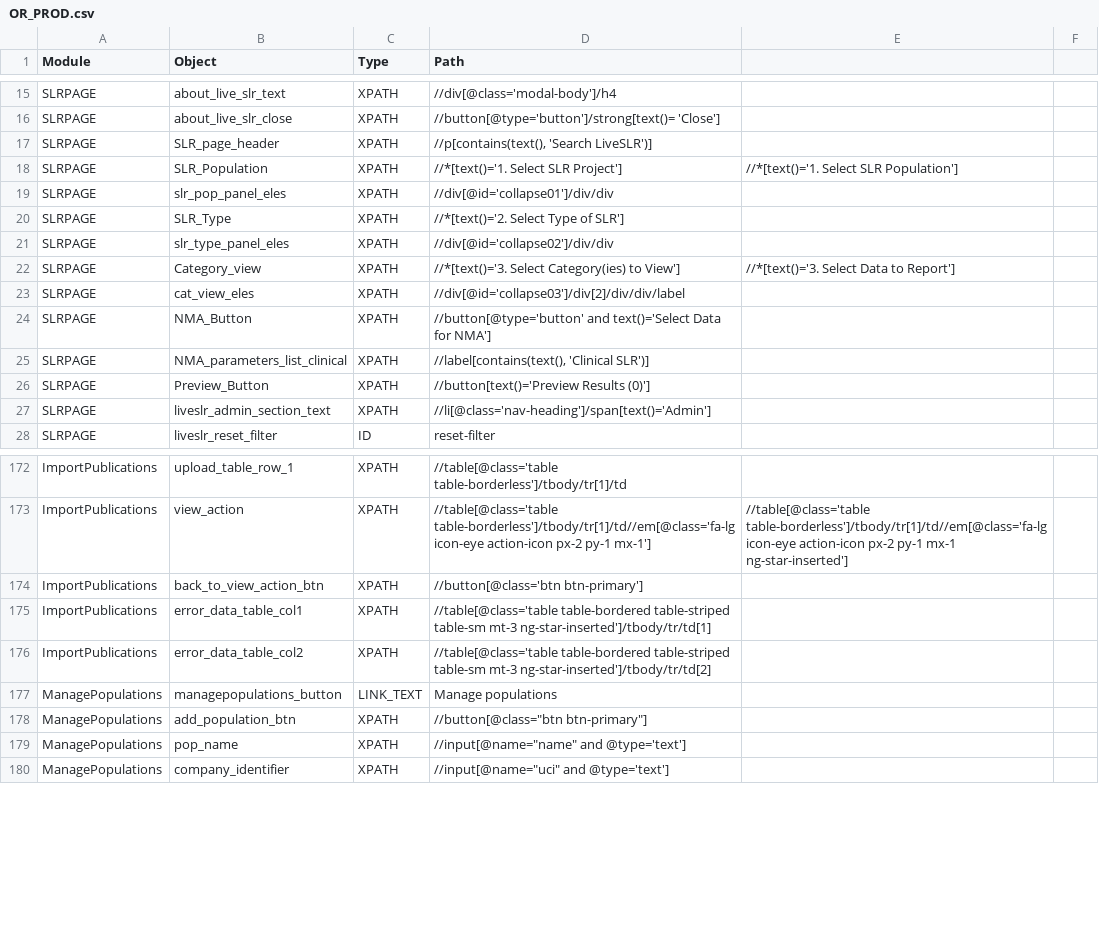
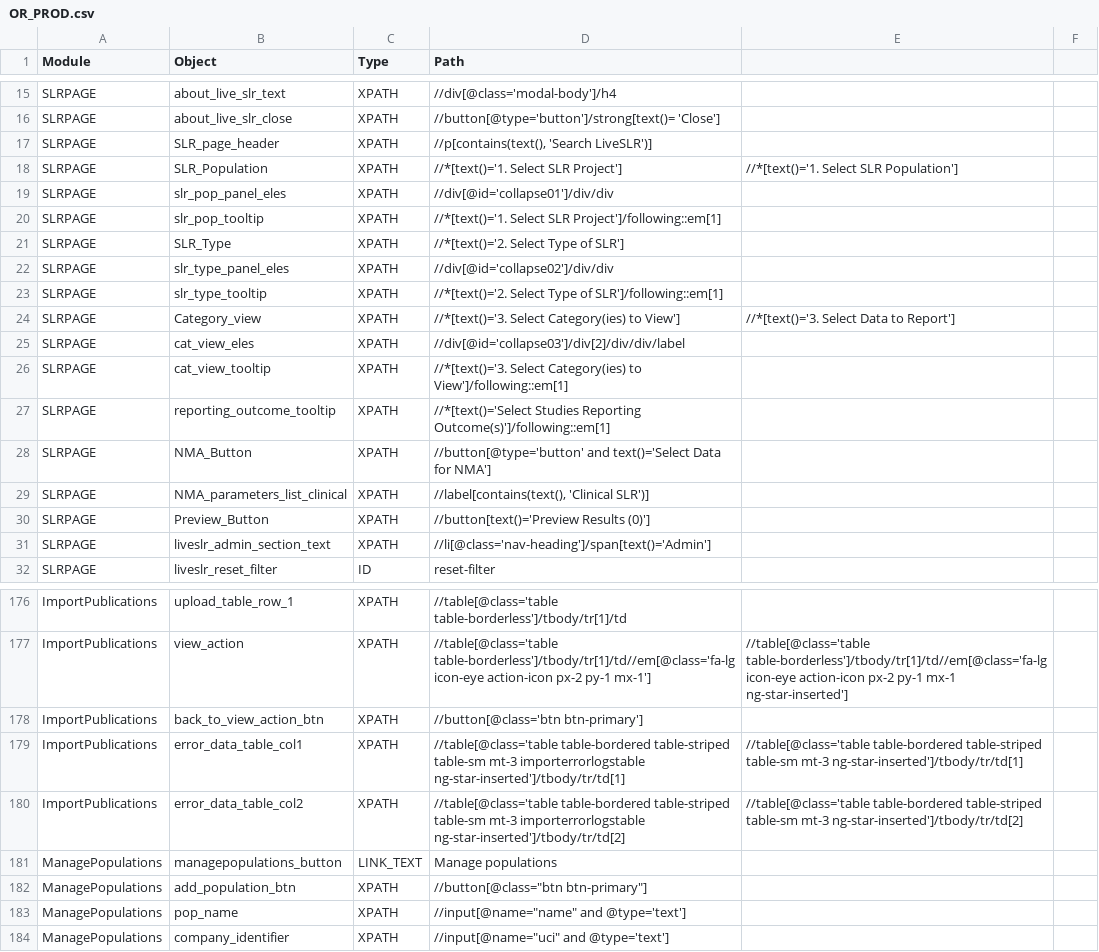
Before and after one commit to shilpasairam/shilpasairam, a CSV file: Configurations/OR_PROD.csv, drawn as a sheet; only a part is shown, gaps mark what is left out.

```diff
--- a/Configurations/OR_PROD.csv
+++ b/Configurations/OR_PROD.csv
@@ -19,6 +19,10 @@ SLRPAGE,SLR_Population,XPATH,//*[text()='1. Select SLR Project'],//*[text()='1.
 SLRPAGE,slr_pop_panel_eles,XPATH,//div[@id='collapse01']/div/div,,
+SLRPAGE,slr_pop_tooltip,XPATH,//*[text()='1. Select SLR Project']/following::em[1],,
 SLRPAGE,SLR_Type,XPATH,//*[text()='2. Select Type of SLR'],,
 SLRPAGE,slr_type_panel_eles,XPATH,//div[@id='collapse02']/div/div,,
+SLRPAGE,slr_type_tooltip,XPATH,//*[text()='2. Select Type of SLR']/following::em[1],,
 SLRPAGE,Category_view,XPATH,//*[text()='3. Select Category(ies) to View'],//*[text()='3. Select Data to Report'],
 SLRPAGE,cat_view_eles,XPATH,//div[@id='collapse03']/div[2]/div/div/label,,
+SLRPAGE,cat_view_tooltip,XPATH,//*[text()='3. Select Category(ies) to View']/following::em[1],,
+SLRPAGE,reporting_outcome_tooltip,XPATH,//*[text()='Select Studies Reporting Outcome(s)']/following::em[1],,
 SLRPAGE,NMA_Button,XPATH,//button[@type='button' and text()='Select Data for NMA'],,
@@ -174,4 +178,4 @@ ImportPublications,view_action,XPATH,//table[@class='table table-borderless']/tb
 ImportPublications,back_to_view_action_btn,XPATH,//button[@class='btn btn-primary'],,
-ImportPublications,error_data_table_col1,XPATH,//table[@class='table table-bordered table-striped table-sm mt-3 ng-star-inserted']/tbody/tr/td[1],,
-ImportPublications,error_data_table_col2,XPATH,//table[@class='table table-bordered table-striped table-sm mt-3 ng-star-inserted']/tbody/tr/td[2],,
+ImportPublications,error_data_table_col1,XPATH,//table[@class='table table-bordered table-striped table-sm mt-3 importerrorlogstable ng-star-inserted']/tbody/tr/td[1],//table[@class='table table-bordered table-striped table-sm mt-3 ng-star-inserted']/tbody/tr/td[1],
+ImportPublications,error_data_table_col2,XPATH,//table[@class='table table-bordered table-striped table-sm mt-3 importerrorlogstable ng-star-inserted']/tbody/tr/td[2],//table[@class='table table-bordered table-striped table-sm mt-3 ng-star-inserted']/tbody/tr/td[2],
 ManagePopulations,managepopulations_button,LINK_TEXT,Manage populations,,
```
Also changed, not shown: Configurations/OR_Staging.csv, 2 other files.
